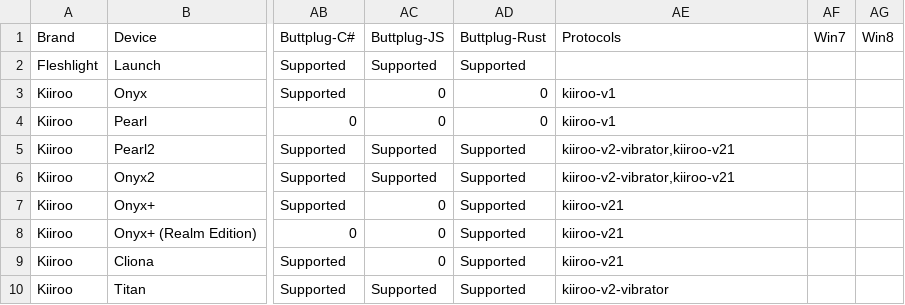
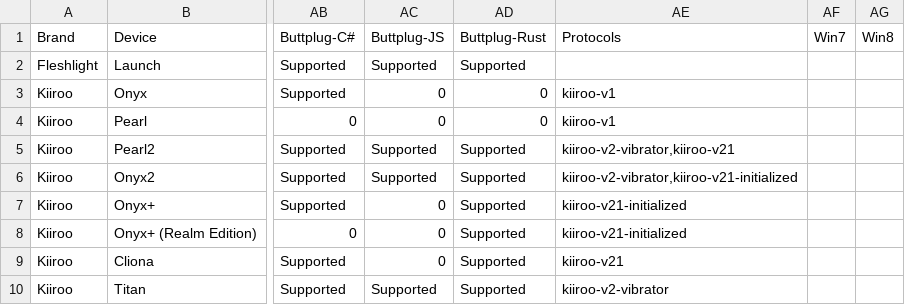
Before and after one commit to blackspherefollower/IoSTIndex, a CSV file: src/data/devices.csv, drawn as a sheet; only a part is shown, gaps mark what is left out; the diff covers the shown part only; the diff names each change by its address in the sheet, - before the commit and + after, or states it on an @@ line.

Commit message:
Updating datasets

```diff
--- a/src/data/devices.csv
+++ b/src/data/devices.csv
-AE6 (Protocols): kiiroo-v2-vibrator,kiiroo-v21
+AE6 (Protocols): kiiroo-v2-vibrator,kiiroo-v21-initialized
-AE7:AE8 (Protocols): kiiroo-v21
+AE7:AE8 (Protocols): kiiroo-v21-initialized
```
Also changed, not shown: 1 added row and 8 edited cells elsewhere in this file.
